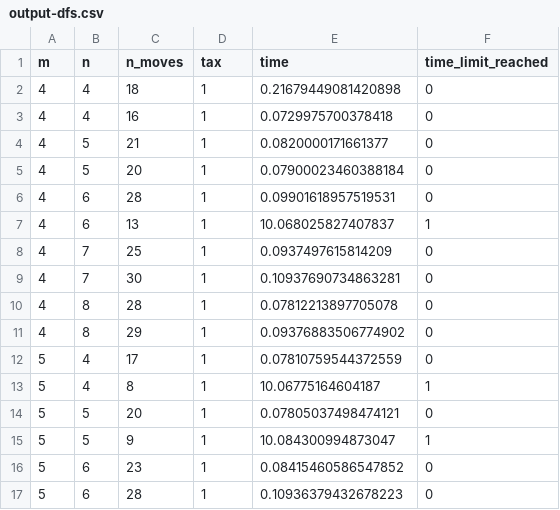
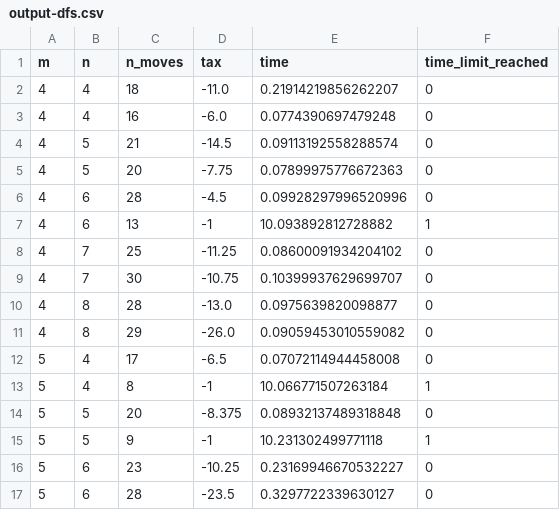
Before and after one commit to htnminh/AI-intro-project, a CSV file: AI_intro_project/search_algo/load_all_output/output-dfs.csv, drawn as a sheet; only a part is shown; the diff covers the shown part only.

Commit message:
search/dfs: fix tax returning 0
Signed-off-by: Almond

```diff
--- a/AI_intro_project/search_algo/load_all_output/output-dfs.csv
+++ b/AI_intro_project/search_algo/load_all_output/output-dfs.csv
@@ -1,17 +1,17 @@
 m,n,n_moves,tax,time,time_limit_reached
-4,4,18,1,0.21679449081420898,0
-4,4,16,1,0.0729975700378418,0
-4,5,21,1,0.0820000171661377,0
-4,5,20,1,0.07900023460388184,0
-4,6,28,1,0.09901618957519531,0
-4,6,13,1,10.068025827407837,1
-4,7,25,1,0.0937497615814209,0
-4,7,30,1,0.10937690734863281,0
-4,8,28,1,0.07812213897705078,0
-4,8,29,1,0.09376883506774902,0
-5,4,17,1,0.07810759544372559,0
-5,4,8,1,10.06775164604187,1
-5,5,20,1,0.07805037498474121,0
-5,5,9,1,10.084300994873047,1
-5,6,23,1,0.08415460586547852,0
-5,6,28,1,0.10936379432678223,0
+4,4,18,-11.0,0.21914219856262207,0
+4,4,16,-6.0,0.0774390697479248,0
+4,5,21,-14.5,0.09113192558288574,0
+4,5,20,-7.75,0.07899975776672363,0
+4,6,28,-4.5,0.09928297996520996,0
+4,6,13,-1,10.093892812728882,1
+4,7,25,-11.25,0.08600091934204102,0
+4,7,30,-10.75,0.10399937629699707,0
+4,8,28,-13.0,0.0975639820098877,0
+4,8,29,-26.0,0.09059453010559082,0
+5,4,17,-6.5,0.07072114944458008,0
+5,4,8,-1,10.066771507263184,1
+5,5,20,-8.375,0.08932137489318848,0
+5,5,9,-1,10.231302499771118,1
+5,6,23,-10.25,0.23169946670532227,0
+5,6,28,-23.5,0.3297722339630127,0
```
Also changed, not shown: 70 edited cells elsewhere in this file, 1 other file.
